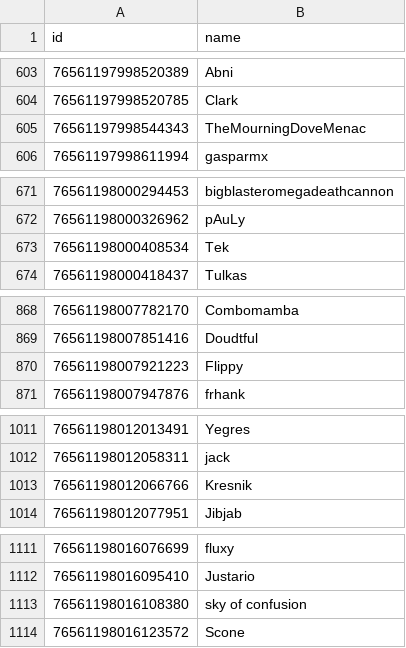
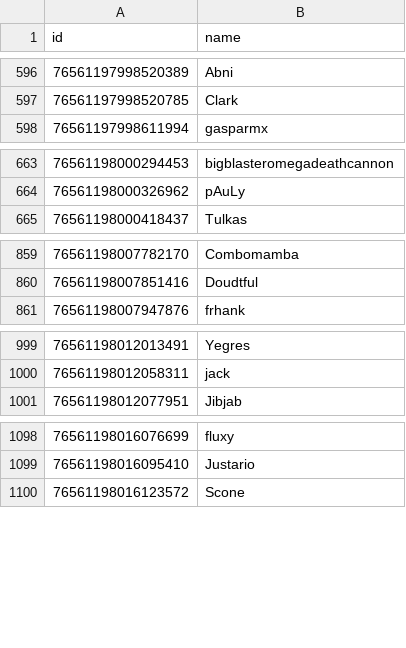
Before and after one commit to enthrow/tf2-2024-wrap-up, a CSV file: data/name_map.csv, drawn as a sheet; only a part is shown, gaps mark what is left out; the diff covers the shown part only.

```diff
--- a/data/name_map.csv
+++ b/data/name_map.csv
@@ -604,3 +597,2 @@ id,name
 76561197998520785,Clark
-76561197998544343,TheMourningDoveMenac
 76561197998611994,gasparmx
@@ -672,3 +664,2 @@ id,name
 76561198000326962,pAuLy
-76561198000408534,Tek
 76561198000418437,Tulkas
@@ -869,3 +860,2 @@ id,name
 76561198007851416,Doudtful
-76561198007921223,Flippy
 76561198007947876,frhank
@@ -1012,3 +1000,2 @@ id,name
 76561198012058311,jack
-76561198012066766,Kresnik
 76561198012077951,Jibjab
@@ -1112,3 +1099,2 @@ id,name
 76561198016095410,Justario
-76561198016108380,sky of confusion
 76561198016123572,Scone
```
Also changed, not shown: 69 removed rows elsewhere in this file.
